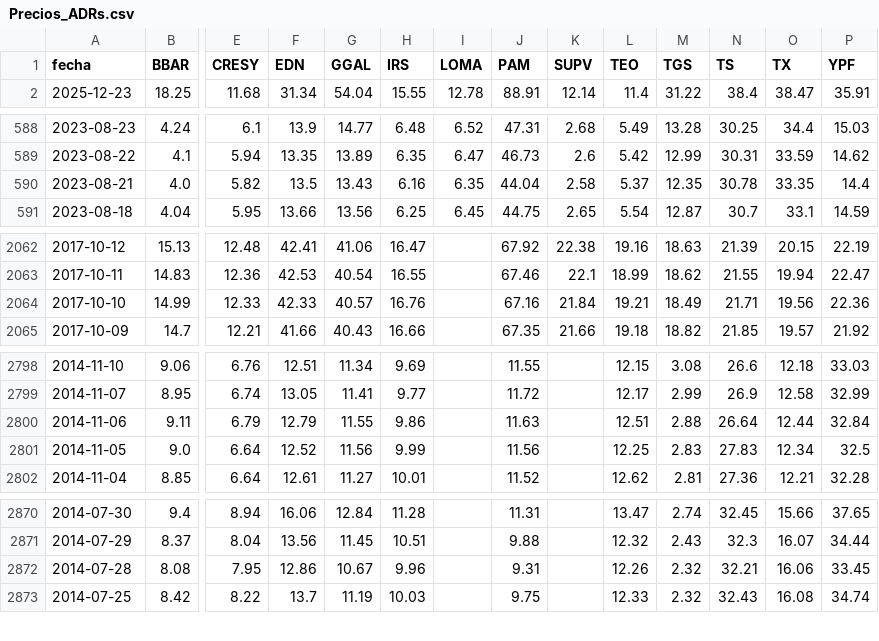
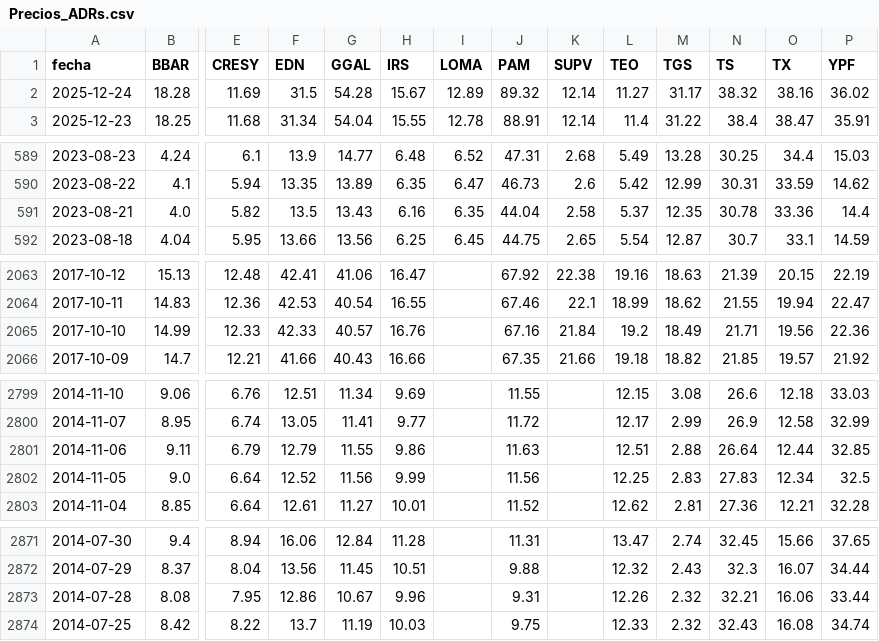
Before and after one commit to jesusrobles824/base-de-datos, a CSV file: Precios_ADRs.csv, drawn as a sheet; only a part is shown, gaps mark what is left out; addresses are those after the commit; rows hold the shown columns only; the diff covers the shown part only; the diff names each change by its address in the sheet, - before the commit and + after, or states it on an @@ line.

```diff
--- a/Precios_ADRs.csv
+++ b/Precios_ADRs.csv
+row 2: 2025-12-24 | 18.28 | 11.69 | 31.5 | 54.28 | 15.67 | 12.89 | 89.32 | 12.14 | 11.27 | 31.17 | 38.32 | 38.16 | 36.02
-O591 (TX): 33.35
+O591 (TX): 33.36
-L2065 (TEO): 19.21
+L2065 (TEO): 19.2
-P2801 (YPF): 32.84
+P2801 (YPF): 32.85
-P2873 (YPF): 33.45
+P2873 (YPF): 33.44
```
Also changed, not shown: 2 edited cells elsewhere in this file, ADRs_variacion_porcentual_diaria.csv.
